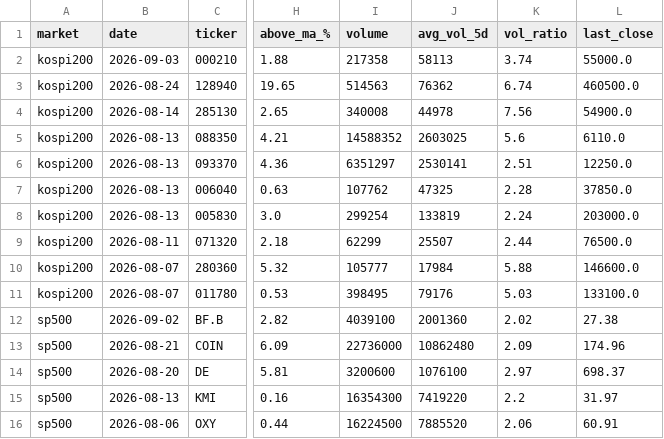
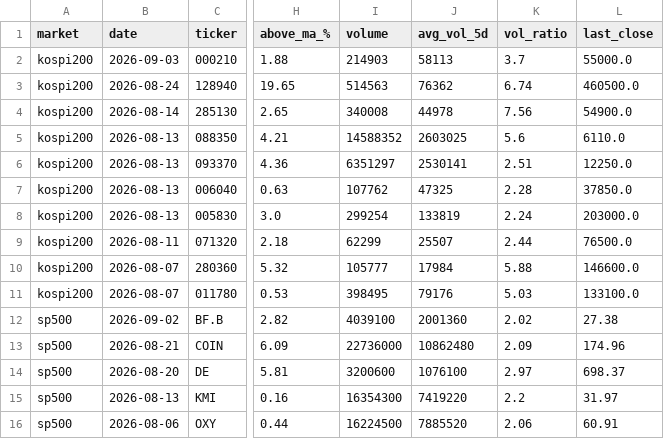
Before and after one commit to kimka3/breakout-screener, a CSV file: breakouts.csv, drawn as a sheet; only a part is shown, gaps mark what is left out; the diff names each change by its address in the sheet, - before the commit and + after, or states it on an @@ line.

```diff
--- a/breakouts.csv
+++ b/breakouts.csv
-I2 (volume): 217358
+I2 (volume): 214903
-K2 (vol_ratio): 3.74
+K2 (vol_ratio): 3.7
```
Also changed, not shown: 1 other file.
